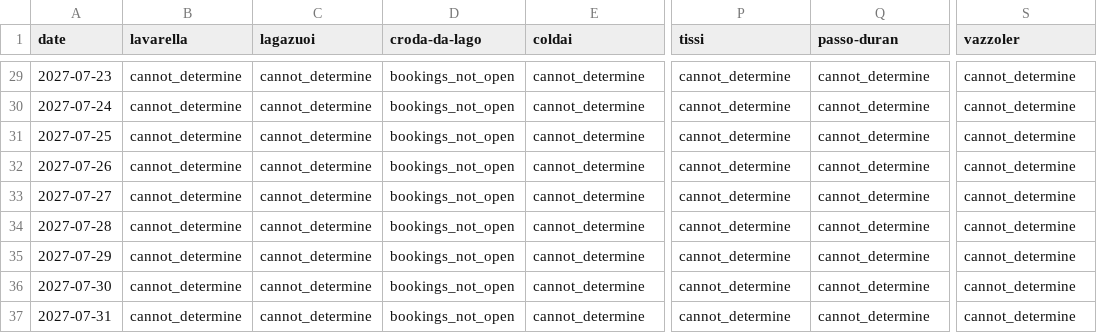
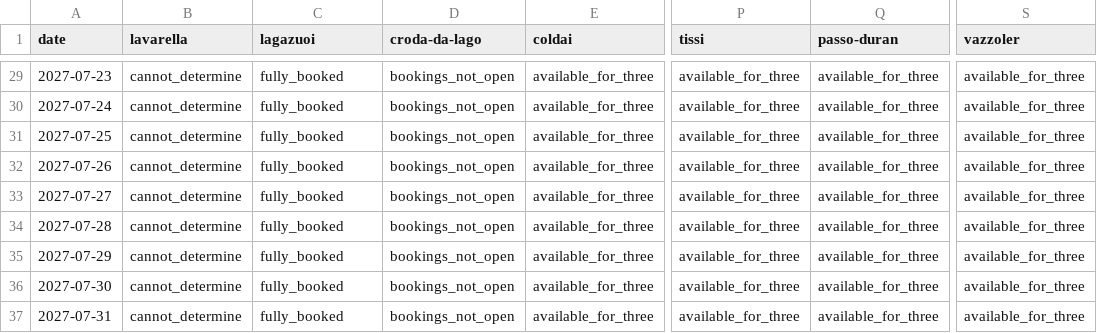
Before and after one commit to hisume/av1, a CSV file: reports/latest/availability.csv, drawn as a sheet; only a part is shown, gaps mark what is left out; the diff covers the shown part only; the diff names each change by its address in the sheet, - before the commit and + after, or states it on an @@ line.

```diff
--- a/reports/latest/availability.csv
+++ b/reports/latest/availability.csv
-C29:C37 (lagazuoi): cannot_determine
+C29:C37 (lagazuoi): fully_booked
-E29:E37 (coldai): cannot_determine
+E29:E37 (coldai): available_for_three
-P29:P37 (tissi): cannot_determine
+P29:P37 (tissi): available_for_three
-Q29:Q37 (passo-duran): cannot_determine
+Q29:Q37 (passo-duran): available_for_three
-S29:S37 (vazzoler): cannot_determine
+S29:S37 (vazzoler): available_for_three
```
Also changed, not shown: 126 edited cells elsewhere in this file, 3 other files.
